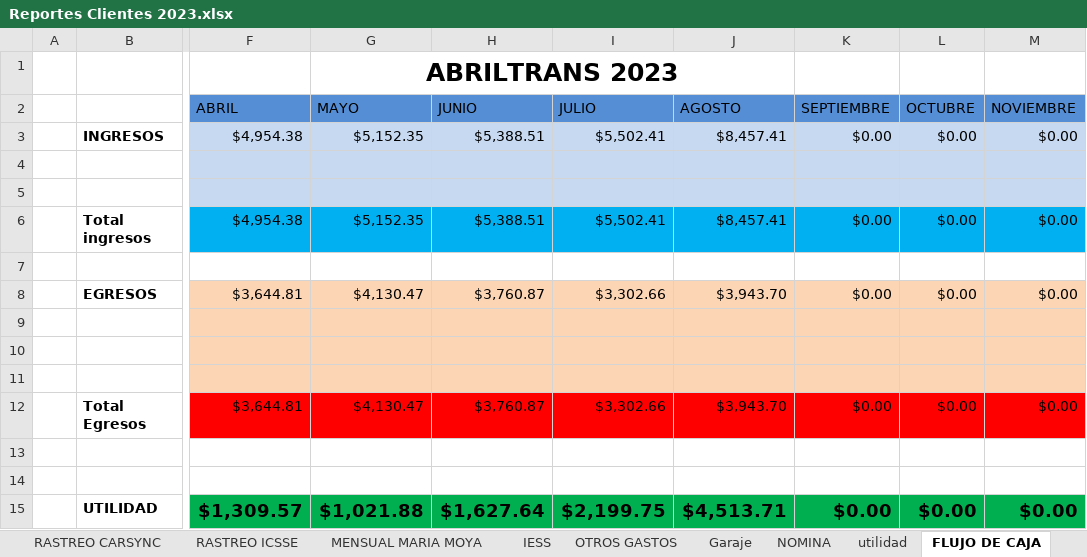
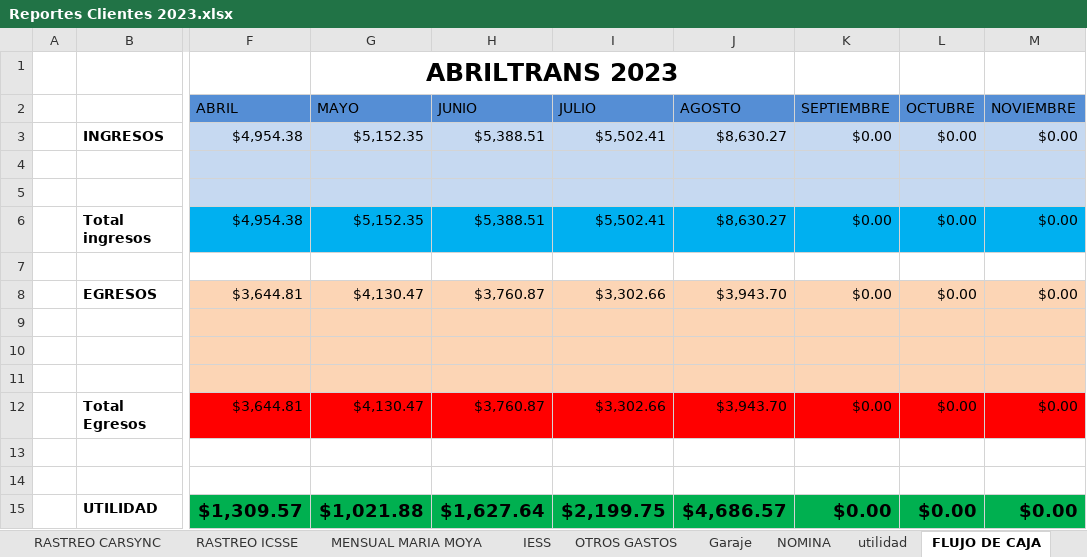
Before and after one commit to ABRILTRANS/OFICINA, an Excel workbook: DOC 2023/Reportes Clientes 2023.xlsx, sheet FLUJO DE CAJA, drawn as a sheet; only a part is shown, gaps mark what is left out; values as stored, in another font and other column widths than the file's, no borders; the diff names each change by its address in the sheet, - before the commit and + after, or states it on an @@ line.

```diff
--- a/DOC 2023/Reportes Clientes 2023.xlsx (sheet FLUJO DE CAJA)
+++ b/DOC 2023/Reportes Clientes 2023.xlsx (sheet FLUJO DE CAJA)
-J3 (AGOSTO): $8,457.41
+J3 (AGOSTO): $8,630.27
-J6 (AGOSTO): $8,457.41
+J6 (AGOSTO): $8,630.27
-J15 (AGOSTO): $4,513.71
+J15 (AGOSTO): $4,686.57
```
Also changed, not shown: sheet nestle, sheet OTROS CLIENTES 2., sheet utilidad, sheet UNIVIAST, DOC 2023/TURNOS 2023.xlsx.
